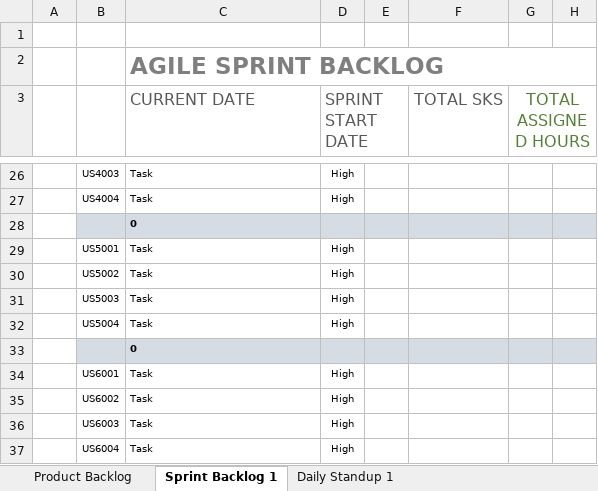
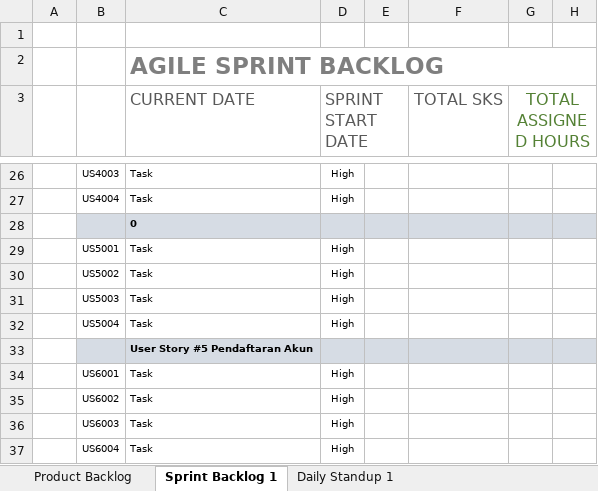
Before and after one commit to mahardhikayoanda/logicraft, an Excel workbook: Dokumen/productBacklog/C3-ProductBacklog.xlsx, sheet Sprint Backlog 1, drawn as a sheet; only a part is shown, gaps mark what is left out; values as stored, in another font and other column widths than the file's, no borders; the diff names each change by its address in the sheet, - before the commit and + after, or states it on an @@ line.

Commit message:
menambahkan product backlog bagian daftar akun

```diff
--- a/Dokumen/productBacklog/C3-ProductBacklog.xlsx (sheet Sprint Backlog 1)
+++ b/Dokumen/productBacklog/C3-ProductBacklog.xlsx (sheet Sprint Backlog 1)
-C33 (CURRENT DATE): 0
+C33 (CURRENT DATE): User Story #5 Pendaftaran Akun
```
Also changed, not shown: sheet Product Backlog.
